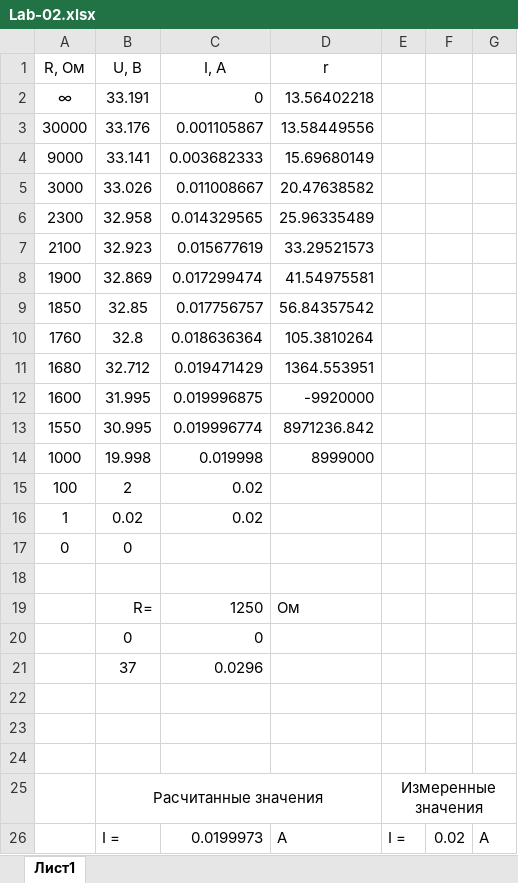
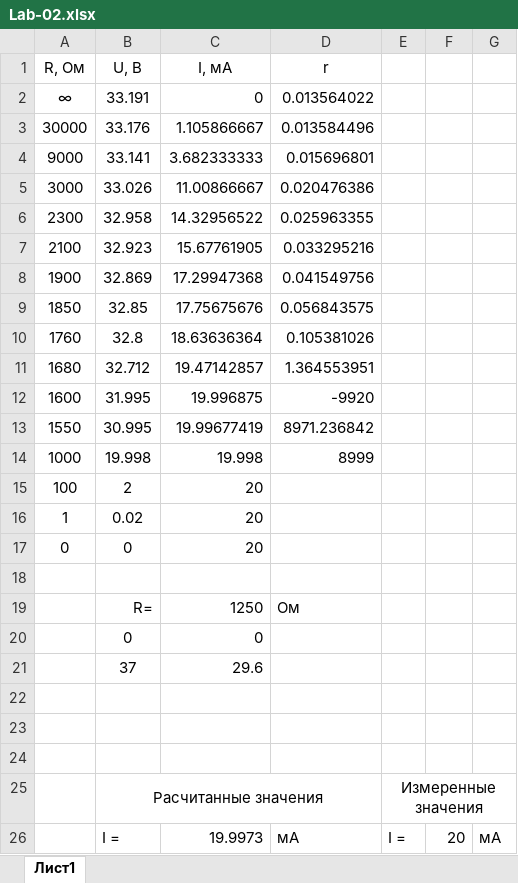
Before and after one commit to mightyK1ngRichard/IU5, an Excel workbook: Term-3/Электотехника/Lab-02/Lab-02.xlsx, sheet Лист1, drawn as a sheet; only a part is shown; values as stored, in another font and other column widths than the file's, no borders; charts and pictures not drawn; the diff covers the shown part only; the diff names each change by its address in the sheet, - before the commit and + after, or states it on an @@ line.

```diff
--- a/Term-3/Электотехника/Lab-02/Lab-02.xlsx (sheet Лист1)
+++ b/Term-3/Электотехника/Lab-02/Lab-02.xlsx (sheet Лист1)
-C1: I, А
+C1: I, мА
-D2 (r): 13.56402218
+D2 (r): 0.013564022
-C3 (I, мА): 0.001105867
+C3 (I, мА): 1.105866667
-D3 (r): 13.58449556
+D3 (r): 0.013584496
-C4 (I, мА): 0.003682333
+C4 (I, мА): 3.682333333
-D4 (r): 15.69680149
+D4 (r): 0.015696801
-C5 (I, мА): 0.011008667
+C5 (I, мА): 11.00866667
-D5 (r): 20.47638582
+D5 (r): 0.020476386
-C6 (I, мА): 0.014329565
+C6 (I, мА): 14.32956522
-D6 (r): 25.96335489
+D6 (r): 0.025963355
-C7 (I, мА): 0.015677619
+C7 (I, мА): 15.67761905
-D7 (r): 33.29521573
+D7 (r): 0.033295216
-C8 (I, мА): 0.017299474
+C8 (I, мА): 17.29947368
-D8 (r): 41.54975581
+D8 (r): 0.041549756
-C9 (I, мА): 0.017756757
+C9 (I, мА): 17.75675676
-D9 (r): 56.84357542
+D9 (r): 0.056843575
-C10 (I, мА): 0.018636364
+C10 (I, мА): 18.63636364
-D10 (r): 105.3810264
+D10 (r): 0.105381026
-C11 (I, мА): 0.019471429
+C11 (I, мА): 19.47142857
-D11 (r): 1364.553951
+D11 (r): 1.364553951
-C12 (I, мА): 0.019996875
+C12 (I, мА): 19.996875
-D12 (r): -9920000
+D12 (r): -9920
-C13 (I, мА): 0.019996774
+C13 (I, мА): 19.99677419
-D13 (r): 8971236.842
+D13 (r): 8971.236842
-C14 (I, мА): 0.019998
+C14 (I, мА): 19.998
-D14 (r): 8999000
+D14 (r): 8999
-C15:C16 (I, мА): 0.02
+C15:C16 (I, мА): 20
-C17 (I, мА): (empty)
+C17 (I, мА): 20
-C21 (I, мА): 0.0296
+C21 (I, мА): 29.6
-C26 (I, мА): 0.0199973
+C26 (I, мА): 19.9973
-D26 (r): A
+D26 (r): мА
-F26: 0.02
+F26: 20
-G26: A
+G26: мА
```
Also changed, not shown: 1 edited cell elsewhere in this sheet, charts or pictures, 1 other file.
